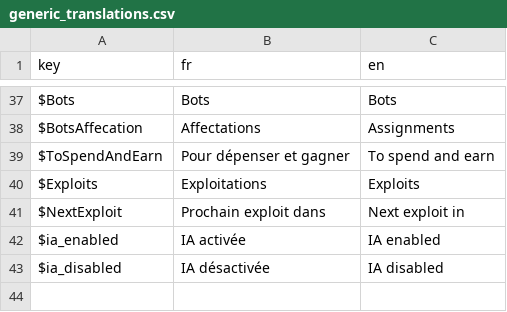
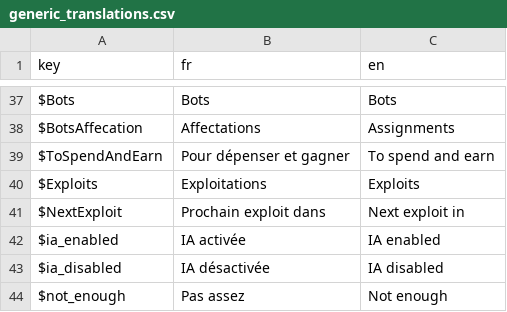
Before and after one commit to Proksimas/HackerIDLE, a CSV file: hackeridle/Game/Translations/generic_translations.csv, drawn as a sheet; only a part is shown, gaps mark what is left out; the diff names each change by its address in the sheet, - before the commit and + after, or states it on an @@ line.

Commit message:
add not enough

```diff
--- a/hackeridle/Game/Translations/generic_translations.csv
+++ b/hackeridle/Game/Translations/generic_translations.csv
+row 44: $not_enough | Pas assez | Not enough
```
Also changed, not shown: 8 other files.
